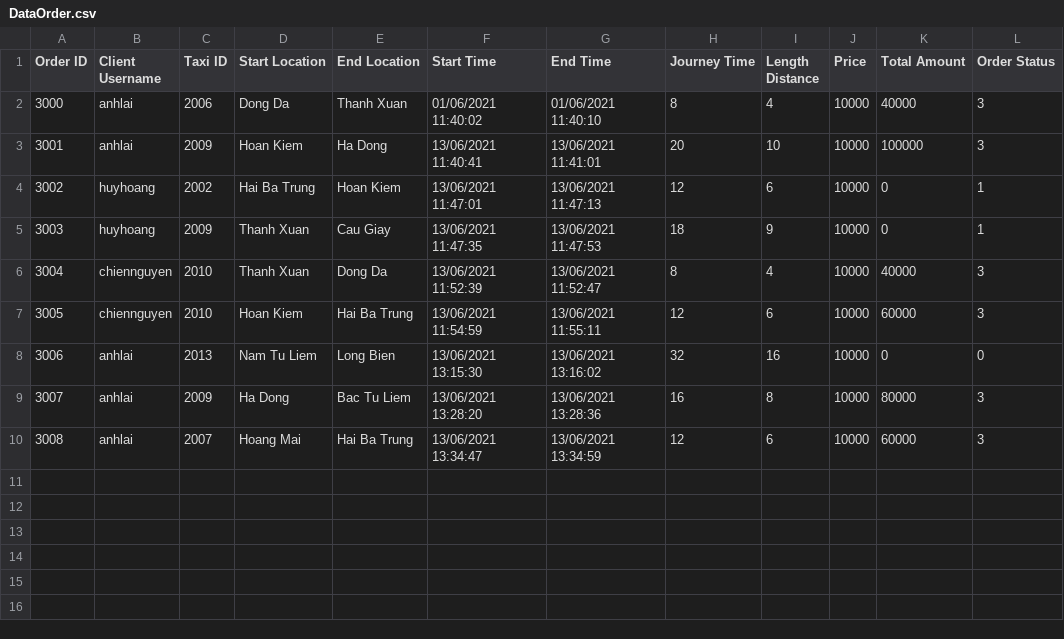
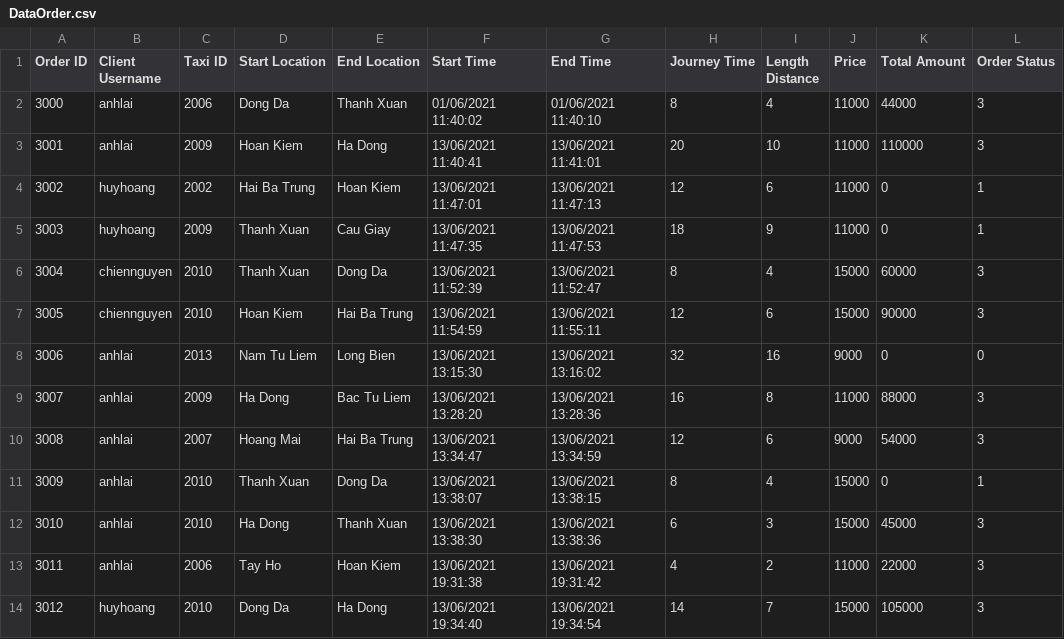
Before and after one commit to phuonganh1992/CG_02_JavaCore, a CSV file: Module2_CaseStudy/CaseStudy/out/production/CaseStudy/file/DataOrder.csv, drawn as a sheet.

```diff
--- a/Module2_CaseStudy/CaseStudy/out/production/CaseStudy/file/DataOrder.csv
+++ b/Module2_CaseStudy/CaseStudy/out/production/CaseStudy/file/DataOrder.csv
@@ -1,10 +1,14 @@
 Order ID,Client Username,Taxi ID,Start Location,End Location,Start Time,End Time,Journey Time,Length Distance,Price,Total Amount,Order Status
-3000,anhlai,2006,Dong Da,Thanh Xuan,01/06/2021 11:40:02,01/06/2021 11:40:10,8,4,10000,40000,3
-3001,anhlai,2009,Hoan Kiem,Ha Dong,13/06/2021 11:40:41,13/06/2021 11:41:01,20,10,10000,100000,3
-3002,huyhoang,2002,Hai Ba Trung,Hoan Kiem,13/06/2021 11:47:01,13/06/2021 11:47:13,12,6,10000,0,1
-3003,huyhoang,2009,Thanh Xuan,Cau Giay,13/06/2021 11:47:35,13/06/2021 11:47:53,18,9,10000,0,1
-3004,chiennguyen,2010,Thanh Xuan,Dong Da,13/06/2021 11:52:39,13/06/2021 11:52:47,8,4,10000,40000,3
-3005,chiennguyen,2010,Hoan Kiem,Hai Ba Trung,13/06/2021 11:54:59,13/06/2021 11:55:11,12,6,10000,60000,3
-3006,anhlai,2013,Nam Tu Liem,Long Bien,13/06/2021 13:15:30,13/06/2021 13:16:02,32,16,10000,0,0
-3007,anhlai,2009,Ha Dong,Bac Tu Liem,13/06/2021 13:28:20,13/06/2021 13:28:36,16,8,10000,80000,3
-3008,anhlai,2007,Hoang Mai,Hai Ba Trung,13/06/2021 13:34:47,13/06/2021 13:34:59,12,6,10000,60000,3
+3000,anhlai,2006,Dong Da,Thanh Xuan,01/06/2021 11:40:02,01/06/2021 11:40:10,8,4,11000,44000,3
+3001,anhlai,2009,Hoan Kiem,Ha Dong,13/06/2021 11:40:41,13/06/2021 11:41:01,20,10,11000,110000,3
+3002,huyhoang,2002,Hai Ba Trung,Hoan Kiem,13/06/2021 11:47:01,13/06/2021 11:47:13,12,6,11000,0,1
+3003,huyhoang,2009,Thanh Xuan,Cau Giay,13/06/2021 11:47:35,13/06/2021 11:47:53,18,9,11000,0,1
+3004,chiennguyen,2010,Thanh Xuan,Dong Da,13/06/2021 11:52:39,13/06/2021 11:52:47,8,4,15000,60000,3
+3005,chiennguyen,2010,Hoan Kiem,Hai Ba Trung,13/06/2021 11:54:59,13/06/2021 11:55:11,12,6,15000,90000,3
+3006,anhlai,2013,Nam Tu Liem,Long Bien,13/06/2021 13:15:30,13/06/2021 13:16:02,32,16,9000,0,0
+3007,anhlai,2009,Ha Dong,Bac Tu Liem,13/06/2021 13:28:20,13/06/2021 13:28:36,16,8,11000,88000,3
+3008,anhlai,2007,Hoang Mai,Hai Ba Trung,13/06/2021 13:34:47,13/06/2021 13:34:59,12,6,9000,54000,3
+3009,anhlai,2010,Thanh Xuan,Dong Da,13/06/2021 13:38:07,13/06/2021 13:38:15,8,4,15000,0,1
+3010,anhlai,2010,Ha Dong,Thanh Xuan,13/06/2021 13:38:30,13/06/2021 13:38:36,6,3,15000,45000,3
+3011,anhlai,2006,Tay Ho,Hoan Kiem,13/06/2021 19:31:38,13/06/2021 19:31:42,4,2,11000,22000,3
+3012,huyhoang,2010,Dong Da,Ha Dong,13/06/2021 19:34:40,13/06/2021 19:34:54,14,7,15000,105000,3
```
Also changed, not shown: Module2_CaseStudy/CaseStudy/out/production/CaseStudy/file/DataTaxi.csv, Module2_CaseStudy/CaseStudy/src/file/DataOrder.csv, 12 other files.
